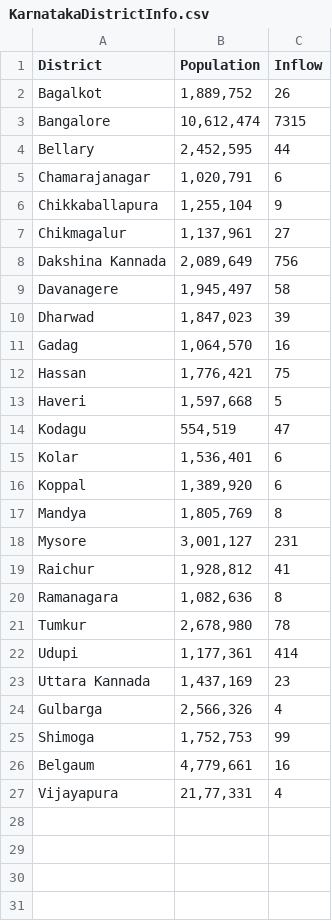
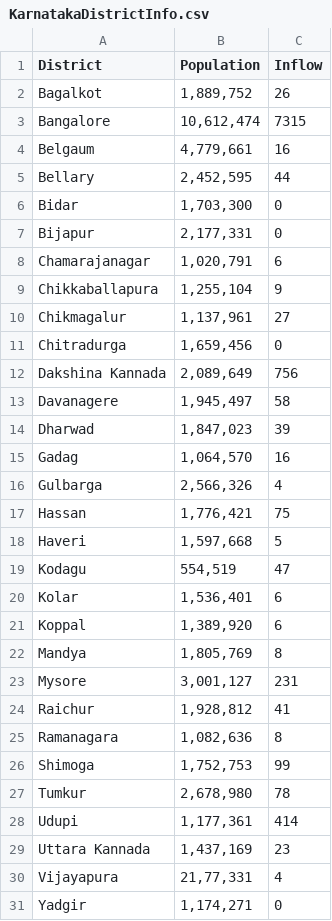
Before and after one commit to meghanabhange/CovidSeer, a CSV file: _notebooks/KarnatakaDistrictInfo.csv, drawn as a sheet.

Commit message:
Update District Info

```diff
--- a/_notebooks/KarnatakaDistrictInfo.csv
+++ b/_notebooks/KarnatakaDistrictInfo.csv
@@ -3,3 +3,6 @@ Bagalkot,"1,889,752",26
 Bangalore,"10,612,474",7315
+Belgaum,"4,779,661",16
 Bellary,"2,452,595",44
+Bidar,"1,703,300",0
+Bijapur,"2,177,331",0
 Chamarajanagar,"1,020,791",6
@@ -7,2 +10,3 @@ Chikkaballapura,"1,255,104",9
 Chikmagalur,"1,137,961",27
+Chitradurga,"1,659,456",0
 Dakshina Kannada,"2,089,649",756
@@ -11,2 +15,3 @@ Dharwad,"1,847,023",39
 Gadag,"1,064,570",16
+Gulbarga,"2,566,326",4
 Hassan,"1,776,421",75
@@ -20,2 +25,3 @@ Raichur,"1,928,812",41
 Ramanagara,"1,082,636",8
+Shimoga,"1,752,753",99
 Tumkur,"2,678,980",78
@@ -23,5 +29,3 @@ Udupi,"1,177,361",414
 Uttara Kannada,"1,437,169",23
-Gulbarga,"2,566,326",4
-Shimoga,"1,752,753",99
-Belgaum,"4,779,661",16
 Vijayapura,"21,77,331",4
+Yadgir,"1,174,271",0
```
